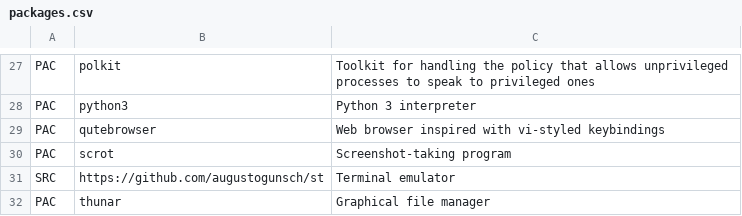
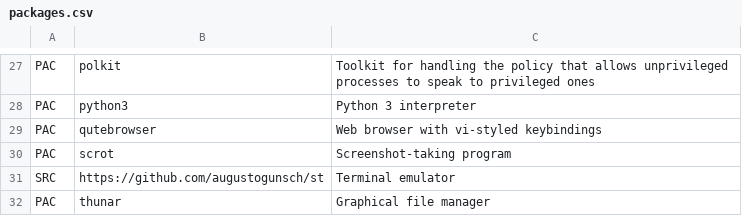
Before and after one commit to augustogunsch/install-arch, a CSV file: packages.csv, drawn as a sheet; only a part is shown, gaps mark what is left out.

Commit message:
Fix qutebrowser descriptions

```diff
--- a/packages.csv
+++ b/packages.csv
@@ -28,3 +28,3 @@ PAC,polkit,Toolkit for handling the policy that allows unprivileged processes to
 PAC,python3,Python 3 interpreter
-PAC,qutebrowser,Web browser inspired with vi-styled keybindings
+PAC,qutebrowser,Web browser with vi-styled keybindings
 PAC,scrot,Screenshot-taking program
```
